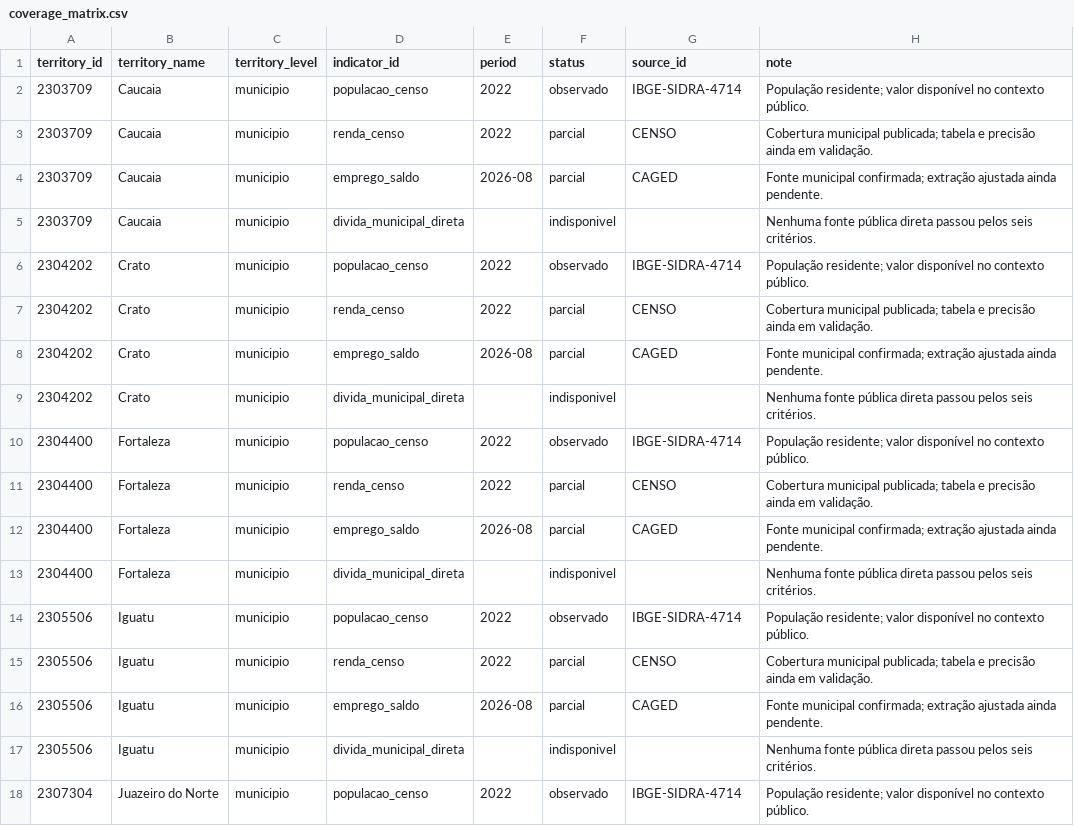
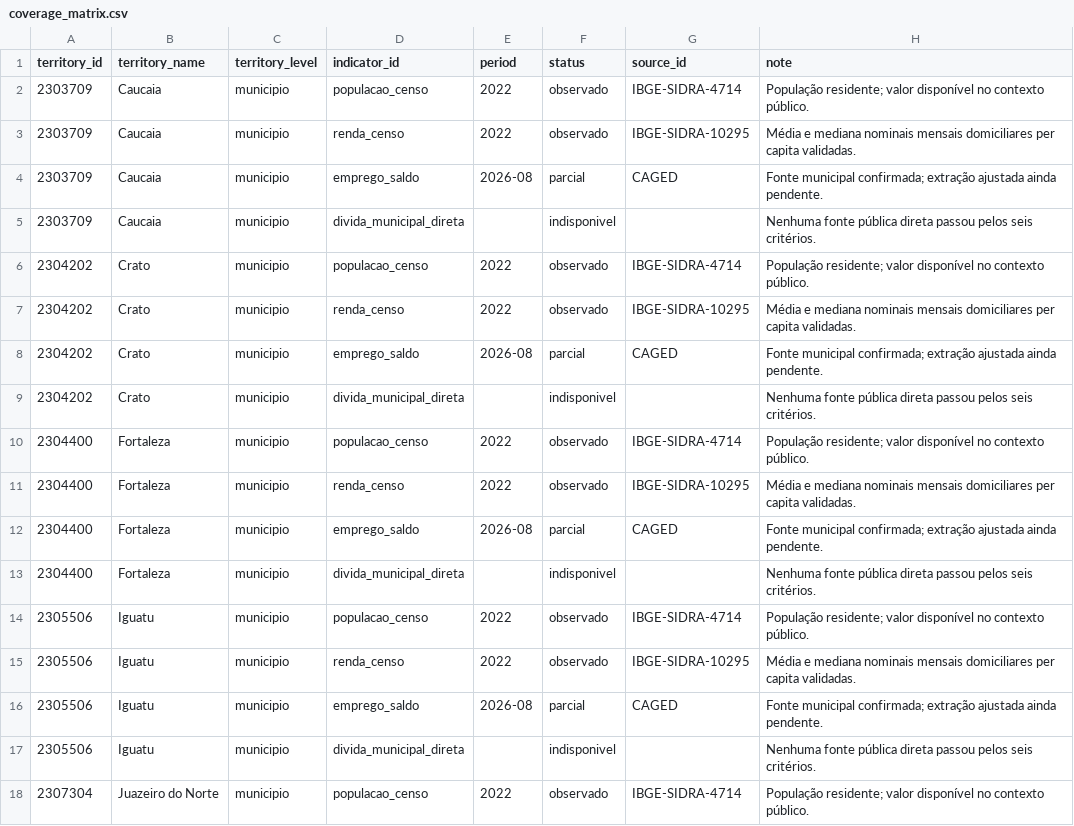
Before and after one commit to NicolasDev-web/Folego, a CSV file: data/processed/coverage_matrix.csv, drawn as a sheet; only a part is shown; the diff covers the shown part only.

Commit message:
data: add census municipal income

```diff
--- a/data/processed/coverage_matrix.csv
+++ b/data/processed/coverage_matrix.csv
@@ -2,3 +2,3 @@ territory_id,territory_name,territory_level,indicator_id,period,status,source_id
 2303709,Caucaia,municipio,populacao_censo,2022,observado,IBGE-SIDRA-4714,População residente; valor disponível no contexto público.
-2303709,Caucaia,municipio,renda_censo,2022,parcial,CENSO,Cobertura municipal publicada; tabela e precisão ainda em validação.
+2303709,Caucaia,municipio,renda_censo,2022,observado,IBGE-SIDRA-10295,Média e mediana nominais mensais domiciliares per capita validadas.
 2303709,Caucaia,municipio,emprego_saldo,2026-08,parcial,CAGED,Fonte municipal confirmada; extração ajustada ainda pendente.
@@ -6,3 +6,3 @@ territory_id,territory_name,territory_level,indicator_id,period,status,source_id
 2304202,Crato,municipio,populacao_censo,2022,observado,IBGE-SIDRA-4714,População residente; valor disponível no contexto público.
-2304202,Crato,municipio,renda_censo,2022,parcial,CENSO,Cobertura municipal publicada; tabela e precisão ainda em validação.
+2304202,Crato,municipio,renda_censo,2022,observado,IBGE-SIDRA-10295,Média e mediana nominais mensais domiciliares per capita validadas.
 2304202,Crato,municipio,emprego_saldo,2026-08,parcial,CAGED,Fonte municipal confirmada; extração ajustada ainda pendente.
@@ -10,3 +10,3 @@ territory_id,territory_name,territory_level,indicator_id,period,status,source_id
 2304400,Fortaleza,municipio,populacao_censo,2022,observado,IBGE-SIDRA-4714,População residente; valor disponível no contexto público.
-2304400,Fortaleza,municipio,renda_censo,2022,parcial,CENSO,Cobertura municipal publicada; tabela e precisão ainda em validação.
+2304400,Fortaleza,municipio,renda_censo,2022,observado,IBGE-SIDRA-10295,Média e mediana nominais mensais domiciliares per capita validadas.
 2304400,Fortaleza,municipio,emprego_saldo,2026-08,parcial,CAGED,Fonte municipal confirmada; extração ajustada ainda pendente.
@@ -14,3 +14,3 @@ territory_id,territory_name,territory_level,indicator_id,period,status,source_id
 2305506,Iguatu,municipio,populacao_censo,2022,observado,IBGE-SIDRA-4714,População residente; valor disponível no contexto público.
-2305506,Iguatu,municipio,renda_censo,2022,parcial,CENSO,Cobertura municipal publicada; tabela e precisão ainda em validação.
+2305506,Iguatu,municipio,renda_censo,2022,observado,IBGE-SIDRA-10295,Média e mediana nominais mensais domiciliares per capita validadas.
 2305506,Iguatu,municipio,emprego_saldo,2026-08,parcial,CAGED,Fonte municipal confirmada; extração ajustada ainda pendente.
```
Also changed, not shown: 12 edited cells elsewhere in this file, 13 other files.
